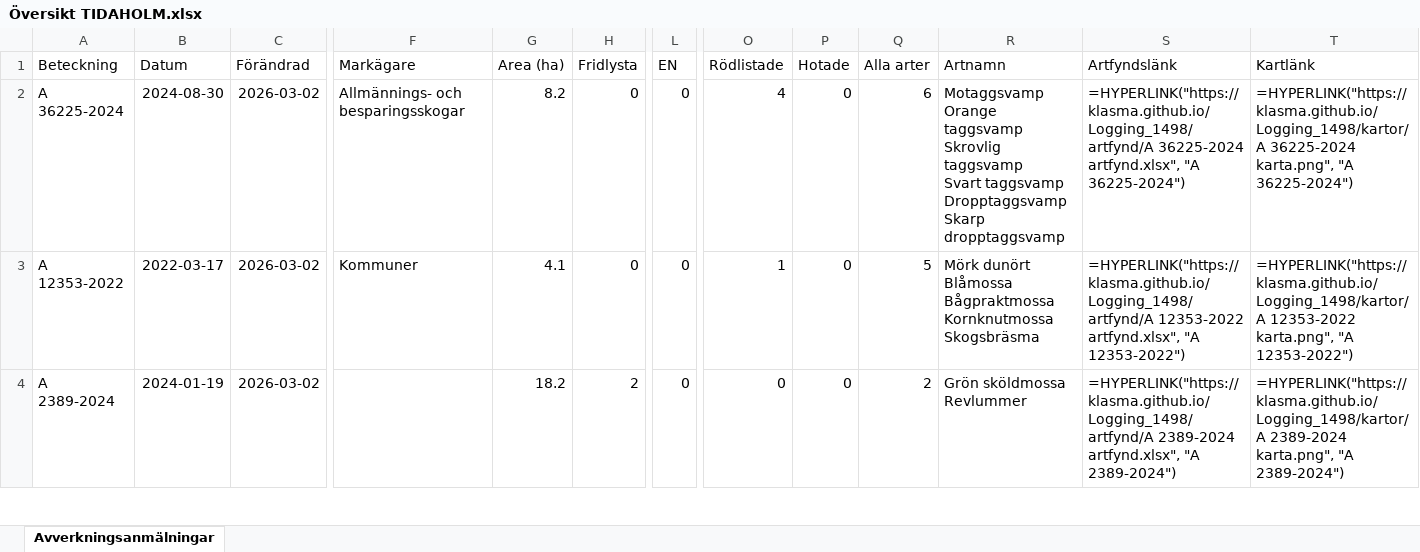
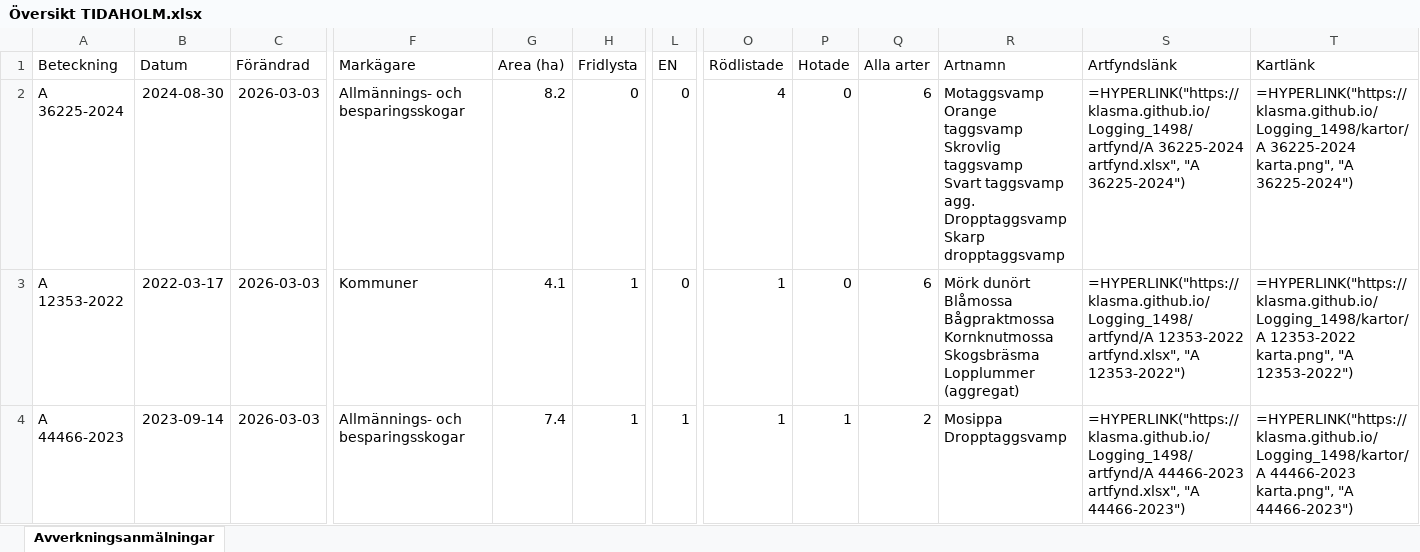
Before and after one commit to klasma/Logging_1498, an Excel workbook: Översikt TIDAHOLM.xlsx, sheet Avverkningsanmälningar, drawn as a sheet; only a part is shown, gaps mark what is left out; values as stored, in another font and other column widths than the file's, no borders; formulas without a stored value are shown as written; ↵ is a line break in a cell; the diff covers the shown part only; the diff names each change by its address in the sheet, - before the commit and + after, or states it on an @@ line.

```diff
--- a/Översikt TIDAHOLM.xlsx (sheet Avverkningsanmälningar)
+++ b/Översikt TIDAHOLM.xlsx (sheet Avverkningsanmälningar)
-C2:C4 (Förändrad): 2026-03-02
+C2:C4 (Förändrad): 2026-03-03
-R2 (Artnamn): …Svart taggsvamp ↵ Dropptaggsvamp ↵ Skarp…
+R2 (Artnamn): …Svart taggsvamp agg. ↵ Dropptaggsvamp ↵ Skarp…
-H3 (Fridlysta): 0
+H3 (Fridlysta): 1
-Q3 (Alla arter): 5
+Q3 (Alla arter): 6
-R3 (Artnamn): …Kornknutmossa ↵ Skogsbräsma
+R3 (Artnamn): …Kornknutmossa ↵ Skogsbräsma ↵ Lopplummer (aggregat)
-A4 (Beteckning): A 2389-2024
+A4 (Beteckning): A 44466-2023
-B4 (Datum): 2024-01-19
+B4 (Datum): 2023-09-14
-F4 (Markägare): (empty)
+F4 (Markägare): Allmännings- och besparingsskogar
-G4 (Area (ha)): 18.2
+G4 (Area (ha)): 7.4
-H4 (Fridlysta): 2
+H4 (Fridlysta): 1
-L4 (EN): 0
+L4 (EN): 1
-O4 (Rödlistade): 0
+O4 (Rödlistade): 1
-P4 (Hotade): 0
+P4 (Hotade): 1
-R4 (Artnamn): Grön sköldmossa ↵ Revlummer
+R4 (Artnamn): Mosippa ↵ Dropptaggsvamp
-S4 (Artfyndslänk): =HYPERLINK("https://klasma.github.io/Logging_1498/artfynd/A 2389-2024 artfynd.xlsx", "A 2389-2024")
+S4 (Artfyndslänk): =HYPERLINK("https://klasma.github.io/Logging_1498/artfynd/A 44466-2023 artfynd.xlsx", "A 44466-2023")
-T4 (Kartlänk): =HYPERLINK("https://klasma.github.io/Logging_1498/kartor/A 2389-2024 karta.png", "A 2389-2024")
+T4 (Kartlänk): =HYPERLINK("https://klasma.github.io/Logging_1498/kartor/A 44466-2023 karta.png", "A 44466-2023")
```
Also changed, not shown: 1762 edited cells elsewhere in this sheet, artfynd/A 12353-2022 artfynd.xlsx, artfynd/A 2389-2024 artfynd.xlsx, 42 other files.
